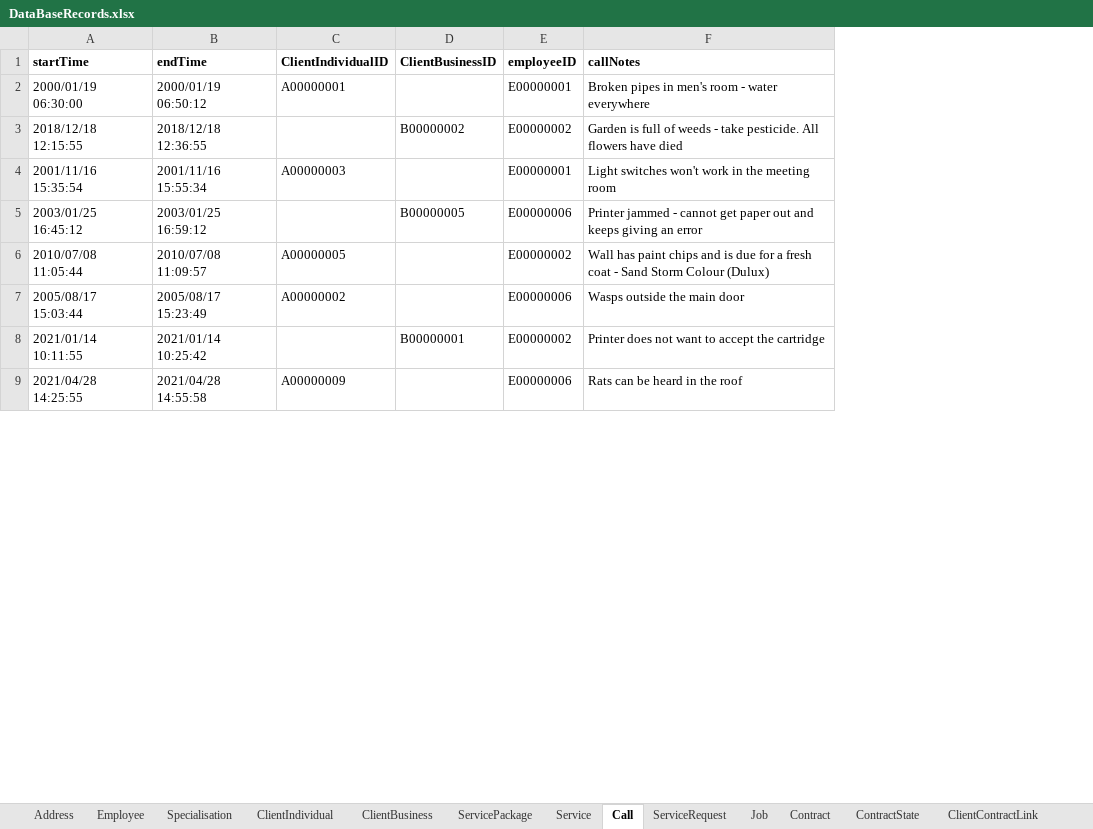
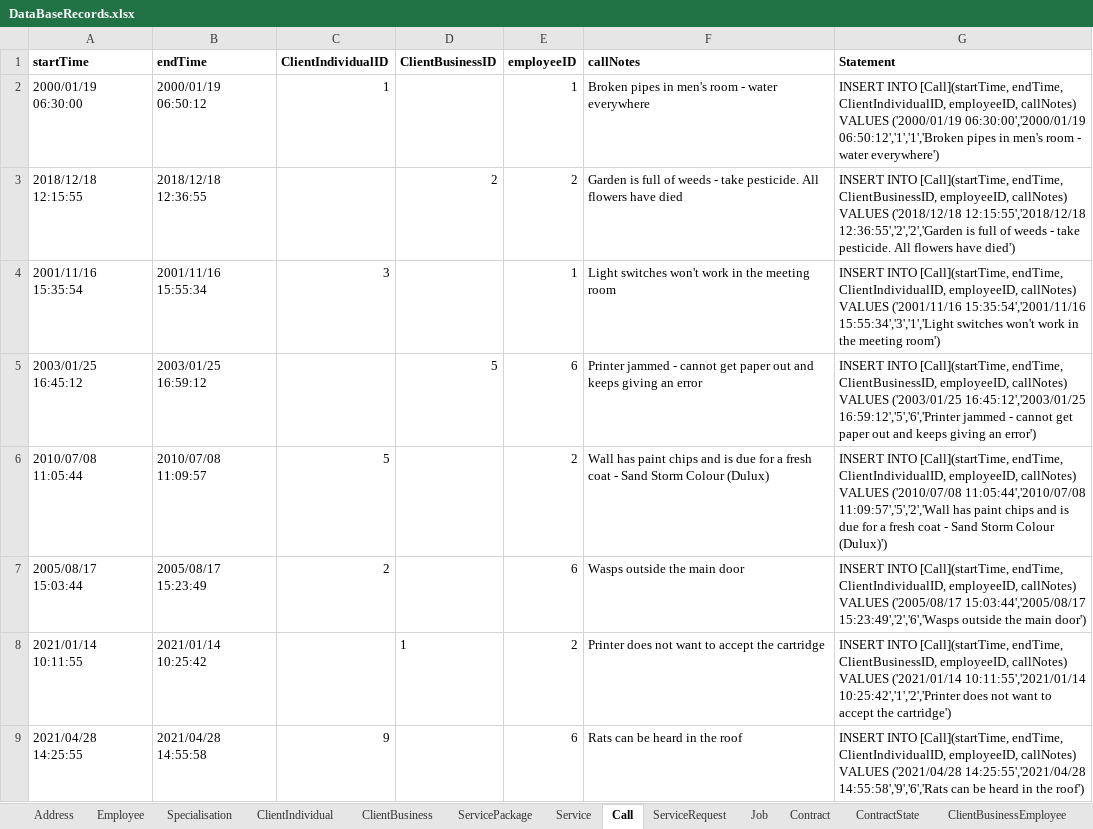
Before and after one commit to SlapPandas/PremierService-Solutions-FrontEnd, an Excel workbook: SQL Collection/DataBaseRecords.xlsx, sheet Call, drawn as a sheet; only a part is shown; values as stored, in another font and other column widths than the file's, no borders; the diff covers the shown part only; the diff names each change by its address in the sheet, - before the commit and + after, or states it on an @@ line.

```diff
--- a/SQL Collection/DataBaseRecords.xlsx (sheet Call)
+++ b/SQL Collection/DataBaseRecords.xlsx (sheet Call)
+column G (Statement), rows 2-9: INSERT INTO [Call](startTime, endTime, ClientIndividualID, employeeID, callNotes) VALUES ('2000/01/19 06:30:00','2000/01/19 06:50:12','1','1','Broken pipes in men's room - water everywhere') | INSERT INTO [Call](startTime, endTime, ClientBusinessID, employeeID, callNotes) VALUES ('2018/12/18 12:15:55','2018/12/18 12:36:55','2','2','Garden is full of weeds - take pesticide. All flowers have died') | INSERT INTO [Call](startTime, endTime, ClientIndividualID, employeeID, callNotes) VALUES ('2001/11/16 15:35:54','2001/11/16 15:55:34','3','1','Light switches won't work in the meeting room') | INSERT INTO [Call](startTime, endTime, ClientBusinessID, employeeID, callNotes) VALUES ('2003/01/25 16:45:12','2003/01/25 16:59:12','5','6','Printer jammed - cannot get paper out and keeps giving an error') | INSERT INTO [Call](startTime, endTime, ClientIndividualID, employeeID, callNotes) VALUES ('2010/07/08 11:05:44','2010/07/08 11:09:57','5','2','Wall has paint chips and is due for a fresh coat - Sand Storm Colour (Dulux)') | INSERT INTO [Call](startTime, endTime, ClientIndividualID, employeeID, callNotes) VALUES ('2005/08/17 15:03:44','2005/08/17 15:23:49','2','6','Wasps outside the main door') | INSERT INTO [Call](startTime, endTime, ClientBusinessID, employeeID, callNotes) VALUES ('2021/01/14 10:11:55','2021/01/14 10:25:42','1','2','Printer does not want to accept the cartridge') | INSERT INTO [Call](startTime, endTime, ClientIndividualID, employeeID, callNotes) VALUES ('2021/04/28 14:25:55','2021/04/28 14:55:58','9','6','Rats can be heard in the roof')
-C2 (ClientIndividualID): A00000001
+C2 (ClientIndividualID): 1
-E2 (employeeID): E00000001
+E2 (employeeID): 1
-D3 (ClientBusinessID): B00000002
+D3 (ClientBusinessID): 2
-E3 (employeeID): E00000002
+E3 (employeeID): 2
-C4 (ClientIndividualID): A00000003
+C4 (ClientIndividualID): 3
-E4 (employeeID): E00000001
+E4 (employeeID): 1
-D5 (ClientBusinessID): B00000005
+D5 (ClientBusinessID): 5
-E5 (employeeID): E00000006
+E5 (employeeID): 6
-C6 (ClientIndividualID): A00000005
+C6 (ClientIndividualID): 5
-E6 (employeeID): E00000002
+E6 (employeeID): 2
-C7 (ClientIndividualID): A00000002
+C7 (ClientIndividualID): 2
-E7 (employeeID): E00000006
+E7 (employeeID): 6
-D8 (ClientBusinessID): B00000001
+D8 (ClientBusinessID): 1
-E8 (employeeID): E00000002
+E8 (employeeID): 2
-C9 (ClientIndividualID): A00000009
+C9 (ClientIndividualID): 9
-E9 (employeeID): E00000006
+E9 (employeeID): 6
```
Also changed, not shown: 24 edited cells elsewhere in this sheet, sheet ServicePackage, sheet Contract, sheet ClientIndividual, sheet Specialisation, sheet Service, sheet ClientBusiness, 7 more sheets, other sheet tabs, 4 other files.
